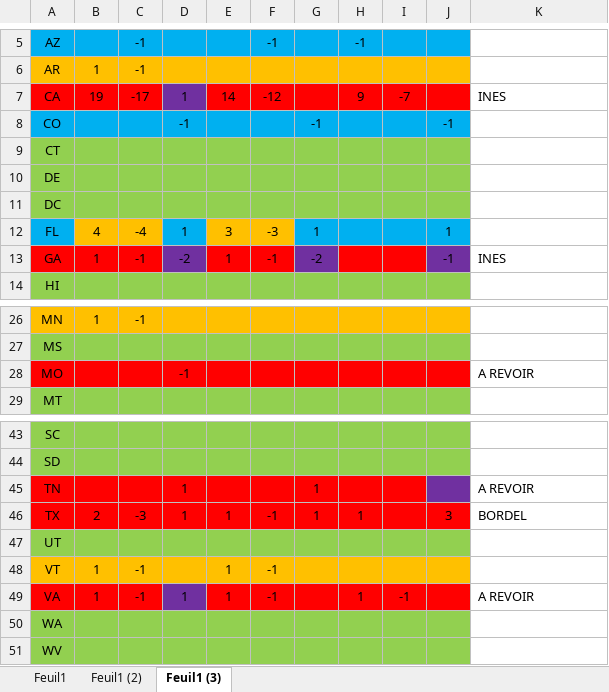
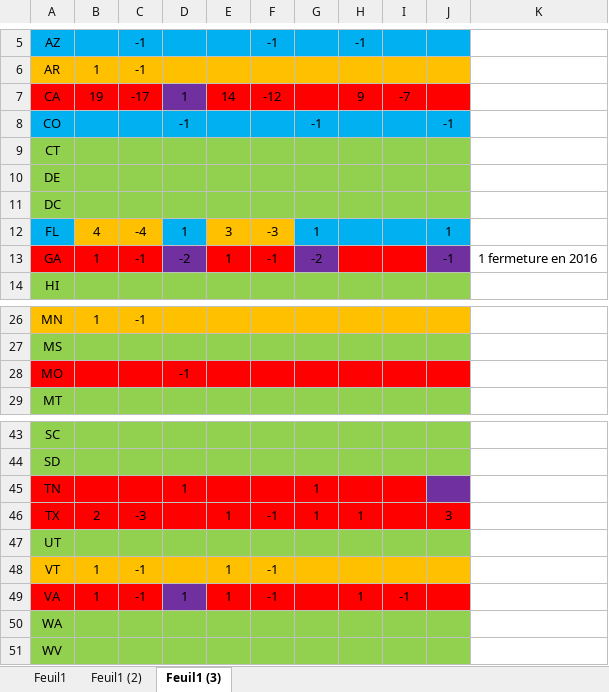
Before and after one commit to philibertsalmon/econometrics, an Excel workbook: data_collection/errors_1617.xlsx, sheet Feuil1 (3), drawn as a sheet; only a part is shown, gaps mark what is left out; values as stored, in another font and other column widths than the file's, no borders; the diff names each change by its address in the sheet, - before the commit and + after, or states it on an @@ line.

```diff
--- a/data_collection/errors_1617.xlsx (sheet Feuil1 (3))
+++ b/data_collection/errors_1617.xlsx (sheet Feuil1 (3))
-K7: INES
+K7: (empty)
-K13: INES
+K13: 1 fermeture en 2016
-K28: A REVOIR
+K28: (empty)
-K45: A REVOIR
+K45: (empty)
-D46: 1
+D46: (empty)
-K46: BORDEL
+K46: (empty)
-K49: A REVOIR
+K49: (empty)
```
Also changed, not shown: 5 other files.
